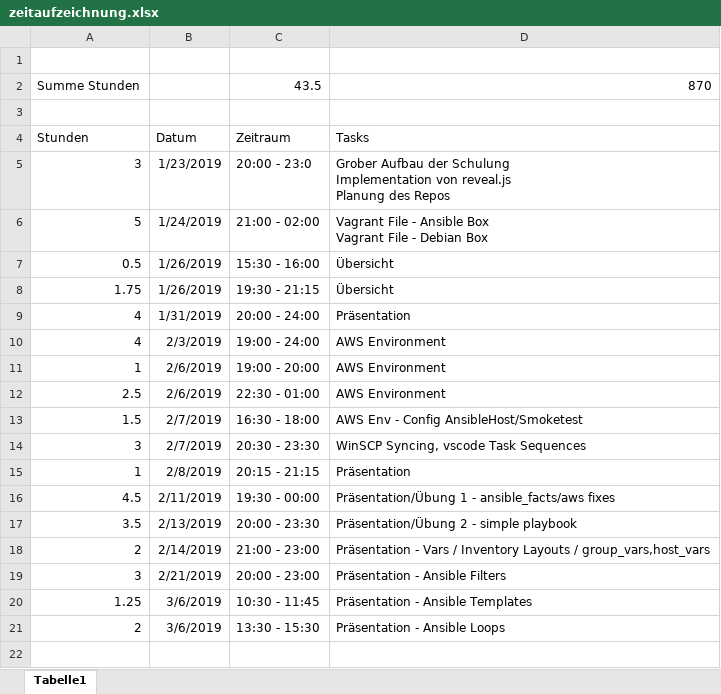
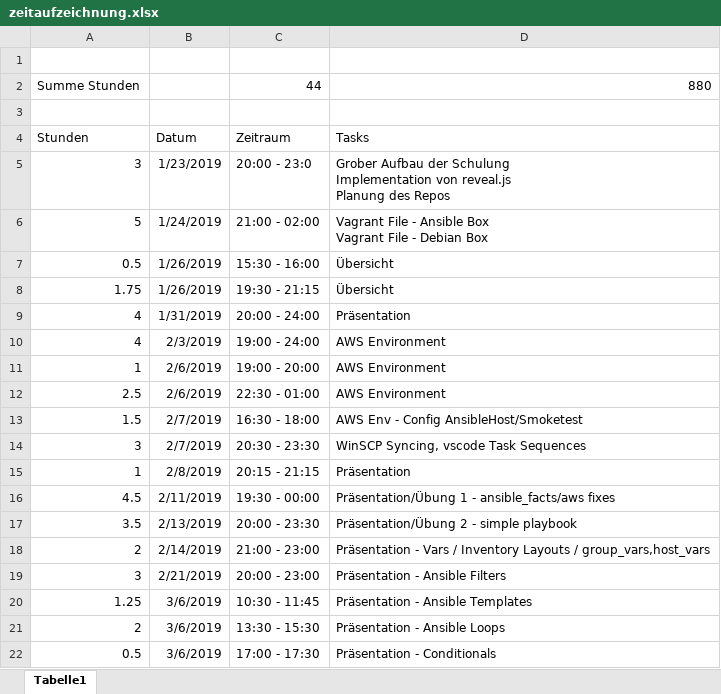
Before and after one commit to daBONDi/ansible-workshop, an Excel workbook: zeitaufzeichnung.xlsx, sheet Tabelle1, drawn as a sheet; values as stored, in another font and other column widths than the file's, no borders; removed rows and columns are numbered as before the commit, all else as after; the diff names each change by its address in the sheet, - before the commit and + after, or states it on an @@ line.

Commit message:
Conditionals

```diff
--- a/zeitaufzeichnung.xlsx (sheet Tabelle1)
+++ b/zeitaufzeichnung.xlsx (sheet Tabelle1)
-row 2: Summe Stunden |  | 43.5 | 870
+row 2: Summe Stunden |  | 44 | 880
+row 22: 0.5 | 3/6/2019 | 17:00 - 17:30 | Präsentation - Conditionals
```
Also changed, not shown: 4 other files.
